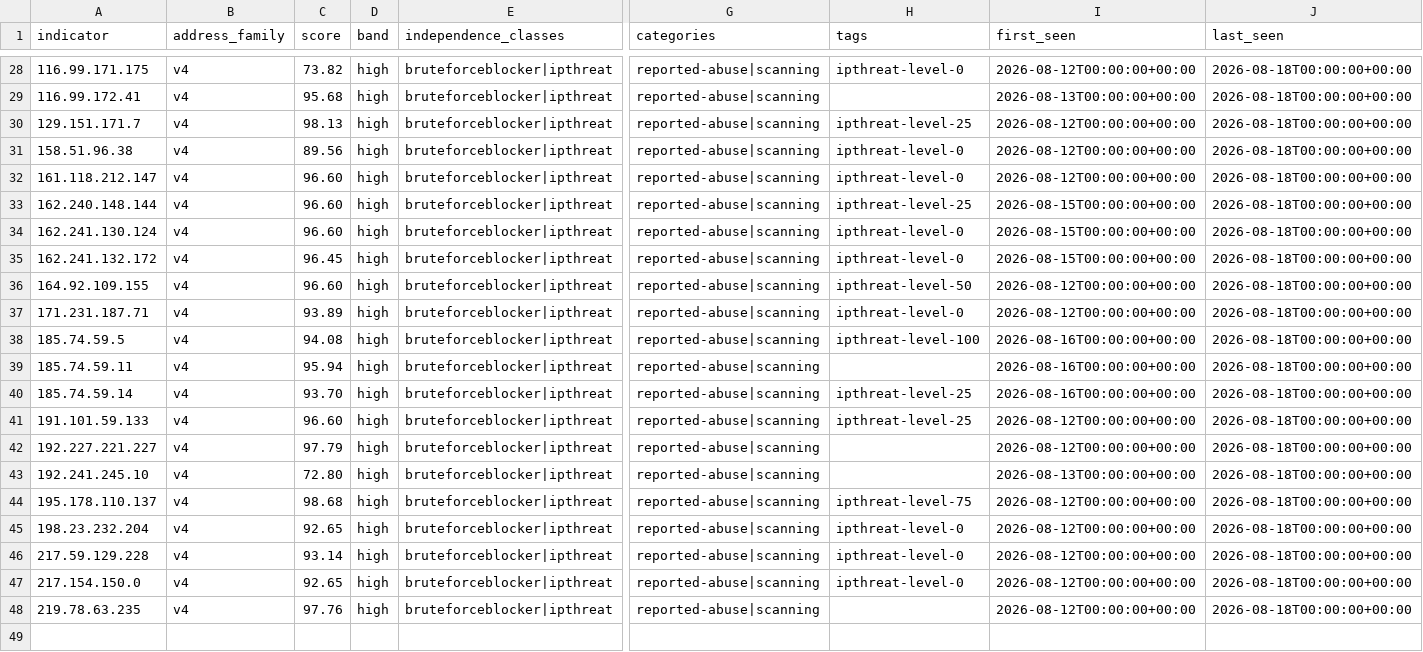
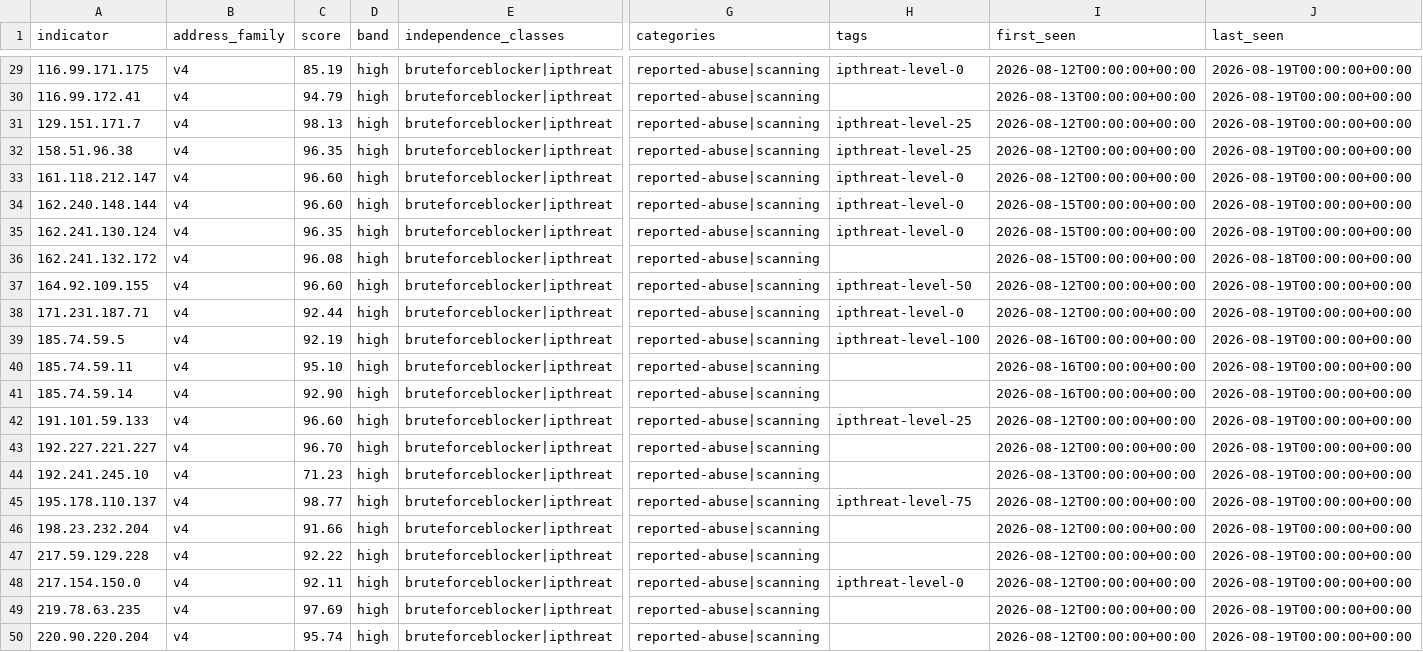
Before and after one commit to neilweitzel/xfeeds, a CSV file: feeds/clean/all.csv, drawn as a sheet; only a part is shown, gaps mark what is left out; addresses are those after the commit; rows hold the shown columns only; the diff covers the shown part only; the diff names each change by its address in the sheet, - before the commit and + after, or states it on an @@ line.

```diff
--- a/feeds/clean/all.csv
+++ b/feeds/clean/all.csv
-C29 (score): 73.82
+C29 (score): 85.19
-J29:J35 (last_seen): 2026-08-18T00:00:00+00:00
+J29:J35 (last_seen): 2026-08-19T00:00:00+00:00
-C30 (score): 95.68
+C30 (score): 94.79
-C32 (score): 89.56
+C32 (score): 96.35
-H32 (tags): ipthreat-level-0
+H32 (tags): ipthreat-level-25
-H34 (tags): ipthreat-level-25
+H34 (tags): ipthreat-level-0
-C35 (score): 96.60
+C35 (score): 96.35
-C36 (score): 96.45
+C36 (score): 96.08
-H36 (tags): ipthreat-level-0
+H36 (tags): (empty)
-J37:J49 (last_seen): 2026-08-18T00:00:00+00:00
+J37:J49 (last_seen): 2026-08-19T00:00:00+00:00
-C38 (score): 93.89
+C38 (score): 92.44
-C39 (score): 94.08
+C39 (score): 92.19
-C40 (score): 95.94
+C40 (score): 95.10
-C41 (score): 93.70
+C41 (score): 92.90
-H41 (tags): ipthreat-level-25
+H41 (tags): (empty)
-C43 (score): 97.79
+C43 (score): 96.70
-C44 (score): 72.80
+C44 (score): 71.23
-C45 (score): 98.68
+C45 (score): 98.77
-C46 (score): 92.65
+C46 (score): 91.66
-H46:H47 (tags): ipthreat-level-0
+H46:H47 (tags): (empty)
-C47 (score): 93.14
+C47 (score): 92.22
-C48 (score): 92.65
+C48 (score): 92.11
-C49 (score): 97.76
+C49 (score): 97.69
+row 50: 220.90.220.204 | v4 | 95.74 | high | bruteforceblocker|ipthreat | reported-abuse|scanning |  | 2026-08-12T00:00:00+00:00 | 2026-08-19T00:00:00+00:00
```
Also changed, not shown: 1 added row and 48 edited cells elsewhere in this file, 51 other files.
